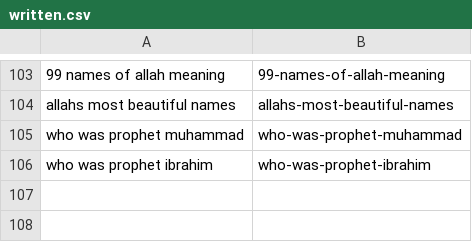
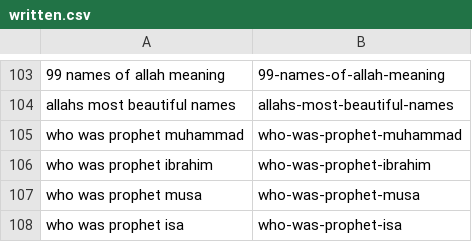
Before and after one commit to charliesheep7/dearpup_website, a CSV file: .claude/skills/deenup-blog-writer/written.csv, drawn as a sheet; only a part is shown, gaps mark what is left out.

```diff
--- a/.claude/skills/deenup-blog-writer/written.csv
+++ b/.claude/skills/deenup-blog-writer/written.csv
@@ -106 +106,3 @@ who was prophet muhammad,who-was-prophet-muhammad
 who was prophet ibrahim,who-was-prophet-ibrahim
+who was prophet musa,who-was-prophet-musa
+who was prophet isa,who-was-prophet-isa
```
Also changed, not shown: 2 other files.
